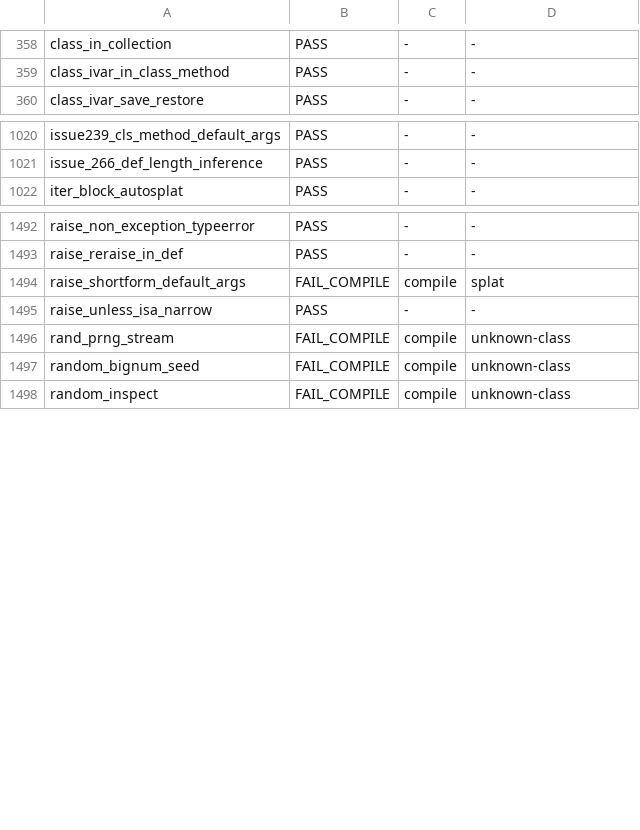
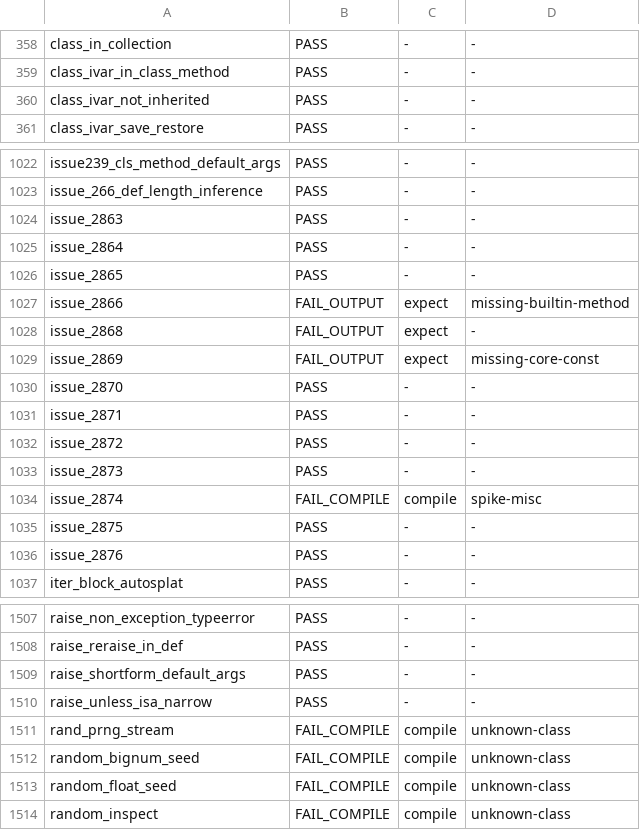
Before and after one commit to ryanseys/zeo, a TSV file: conformance/scoreboard.tsv, drawn as a sheet; only a part is shown, gaps mark what is left out; the diff covers the shown part only.

```diff
--- a/conformance/scoreboard.tsv
+++ b/conformance/scoreboard.tsv
@@ -359,2 +359,3 @@ class_in_collection	PASS	-	-
 class_ivar_in_class_method	PASS	-	-
+class_ivar_not_inherited	PASS	-	-
 class_ivar_save_restore	PASS	-	-
@@ -1021,2 +1023,15 @@ issue239_cls_method_default_args	PASS	-	-
 issue_266_def_length_inference	PASS	-	-
+issue_2863	PASS	-	-
+issue_2864	PASS	-	-
+issue_2865	PASS	-	-
+issue_2866	FAIL_OUTPUT	expect	missing-builtin-method
+issue_2868	FAIL_OUTPUT	expect	-
+issue_2869	FAIL_OUTPUT	expect	missing-core-const
+issue_2870	PASS	-	-
+issue_2871	PASS	-	-
+issue_2872	PASS	-	-
+issue_2873	PASS	-	-
+issue_2874	FAIL_COMPILE	compile	spike-misc
+issue_2875	PASS	-	-
+issue_2876	PASS	-	-
 iter_block_autosplat	PASS	-	-
@@ -1493,3 +1508,3 @@ raise_non_exception_typeerror	PASS	-	-
 raise_reraise_in_def	PASS	-	-
-raise_shortform_default_args	FAIL_COMPILE	compile	splat
+raise_shortform_default_args	PASS	-	-
 raise_unless_isa_narrow	PASS	-	-
@@ -1497,2 +1512,3 @@ rand_prng_stream	FAIL_COMPILE	compile	unknown-class
 random_bignum_seed	FAIL_COMPILE	compile	unknown-class
+random_float_seed	FAIL_COMPILE	compile	unknown-class
 random_inspect	FAIL_COMPILE	compile	unknown-class
```
Also changed, not shown: 3 added rows and 3 edited cells elsewhere in this file, 23 other files.
